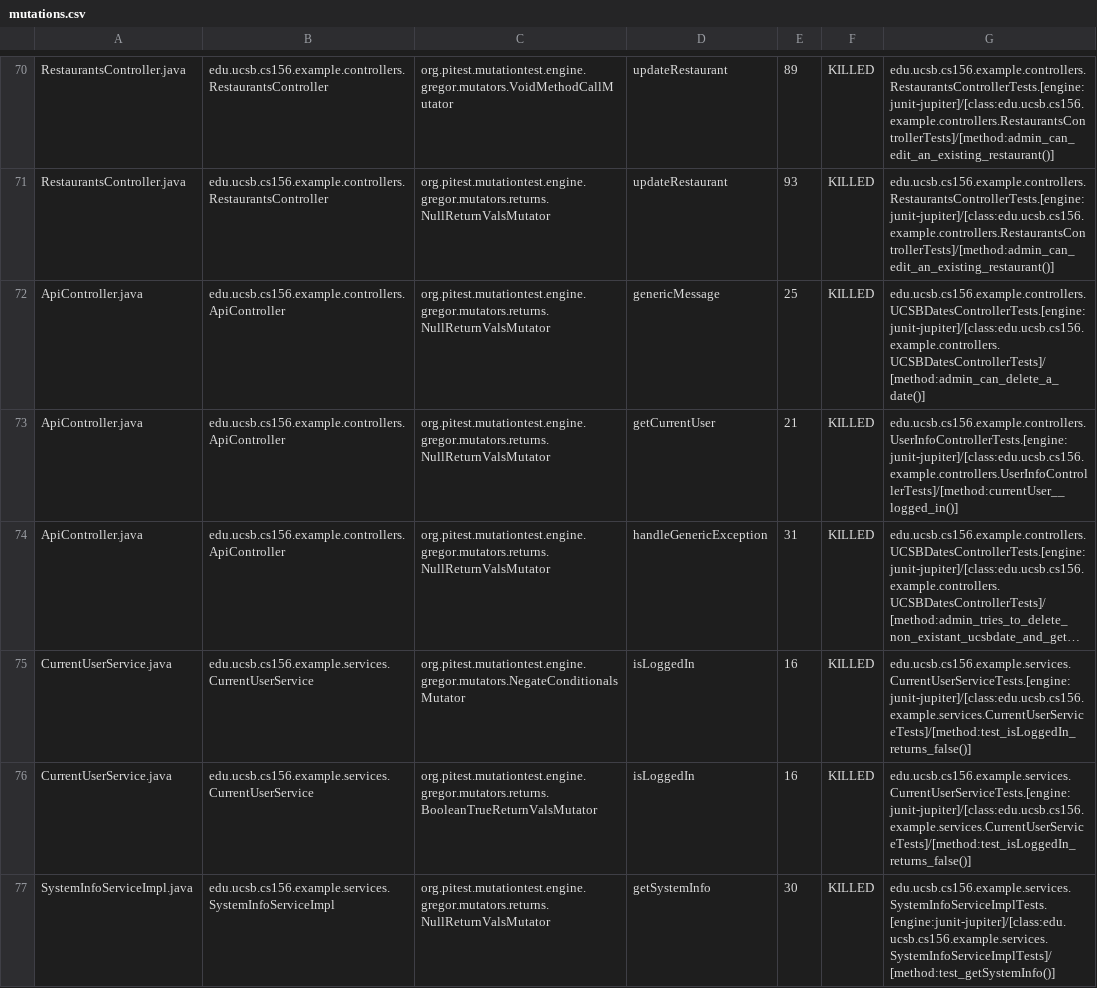
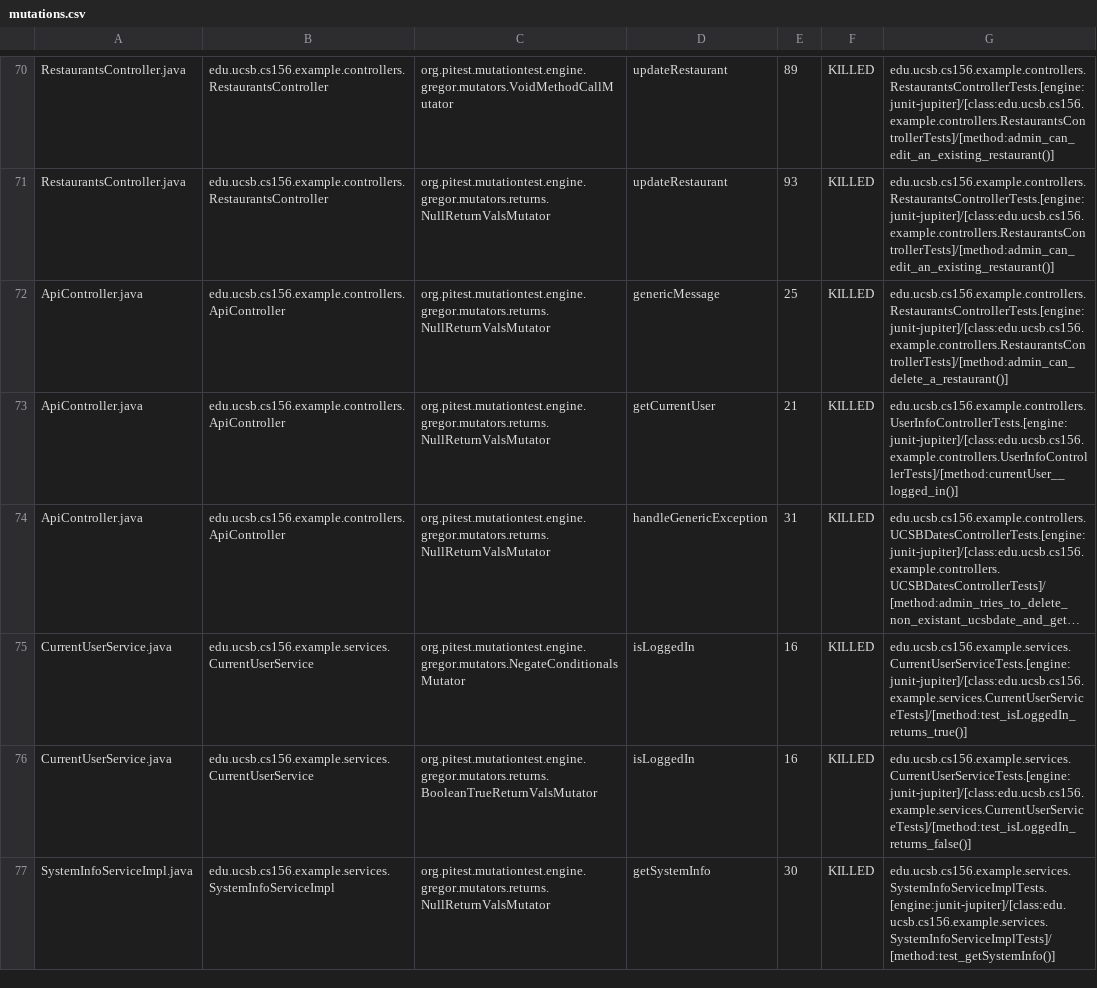
Before and after one commit to ucsb-cs156-w24/team03-w24-6pm-4, a CSV file: prs/63/pitest/mutations.csv, drawn as a sheet; only a part is shown, gaps mark what is left out; long unchanged cells end in …; the diff names each change by its address in the sheet, - before the commit and + after, or states it on an @@ line.

Commit message:
Deploying to gh-pages from @ ucsb-cs156-w24/team03-w24-6pm-4@ff6b7e712205218bac73ee80e376ad15486dbc05 🚀

```diff
--- a/prs/63/pitest/mutations.csv
+++ b/prs/63/pitest/mutations.csv
-G72: edu.ucsb.cs156.example.controllers.UCSBDatesControllerTests.[engine:junit-jupiter]/[class:edu.ucsb.cs156.example.controllers.UCSBDatesControllerTests]/[method:admin_can_delete_a_date()]
+G72: edu.ucsb.cs156.example.controllers.RestaurantsControllerTests.[engine:junit-jupiter]/[class:edu.ucsb.cs156.example.controllers.RestaurantsControllerTests]/[method:admin_can_delete_a_restaurant()]
-G75: edu.ucsb.cs156.example.services.CurrentUserServiceTests.[engine:junit-jupiter]/[class:edu.ucsb.cs156.example.services.CurrentUserServiceTests]/[method:test_isLoggedIn_returns_false()]
+G75: edu.ucsb.cs156.example.services.CurrentUserServiceTests.[engine:junit-jupiter]/[class:edu.ucsb.cs156.example.services.CurrentUserServiceTests]/[method:test_isLoggedIn_returns_true()]
```
Also changed, not shown: 13 other files.
